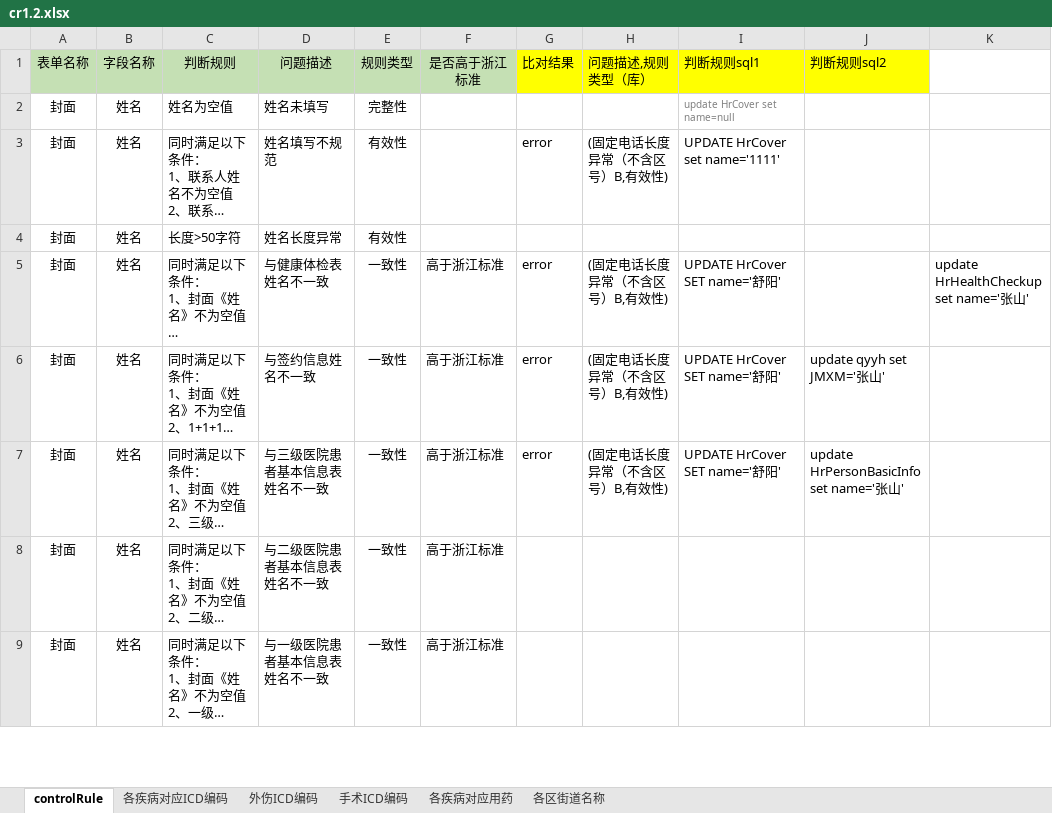
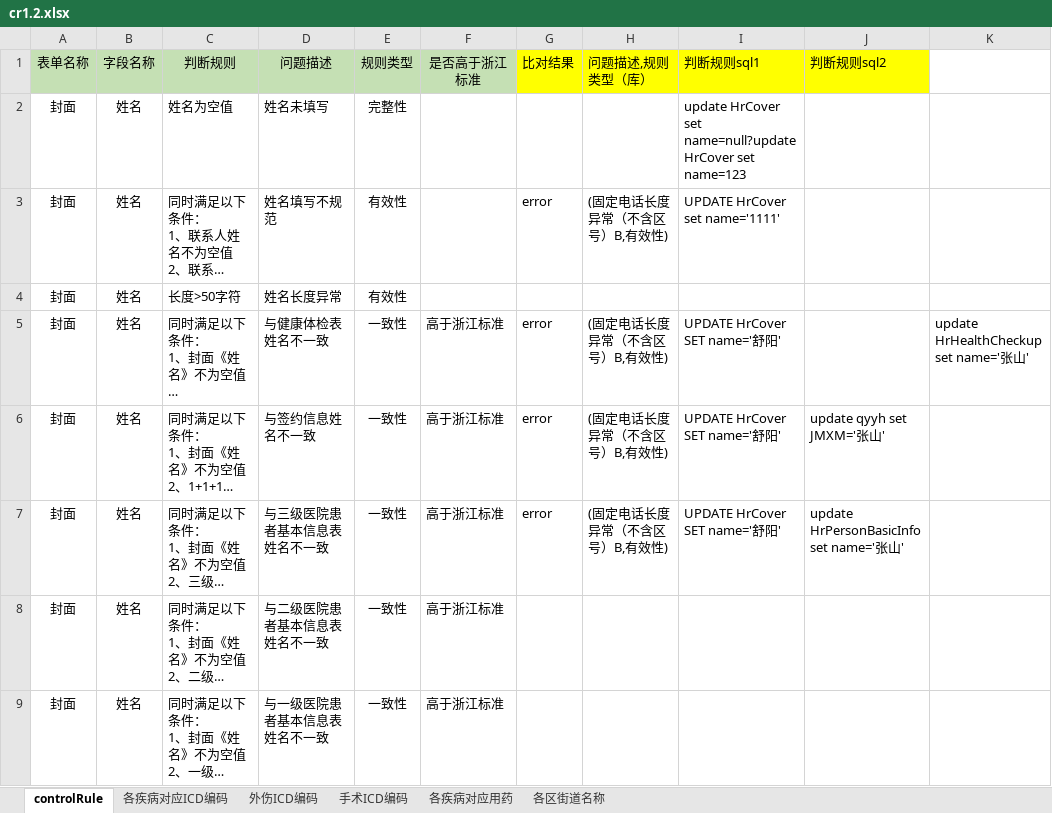
Before and after one commit to skducn/project, an Excel workbook: instance/zyjk/EHR/cr1.2.xlsx, sheet controlRule, drawn as a sheet; only a part is shown; long unchanged cells end in …; values as stored, in another font and other column widths than the file's, no borders; the diff names each change by its address in the sheet, - before the commit and + after, or states it on an @@ line.

```diff
--- a/instance/zyjk/EHR/cr1.2.xlsx (sheet controlRule)
+++ b/instance/zyjk/EHR/cr1.2.xlsx (sheet controlRule)
-I2 (判断规则sql1): update HrCover set name=null
+I2 (判断规则sql1): update HrCover set name=null?update HrCover set name=123
-I2 text colour: #808080
+I2 text colour: black, text size: larger
```
Also changed, not shown: instance/zyjk/EHR/controlRuleNew/config/cr1.2.xlsx, 4 other files.
